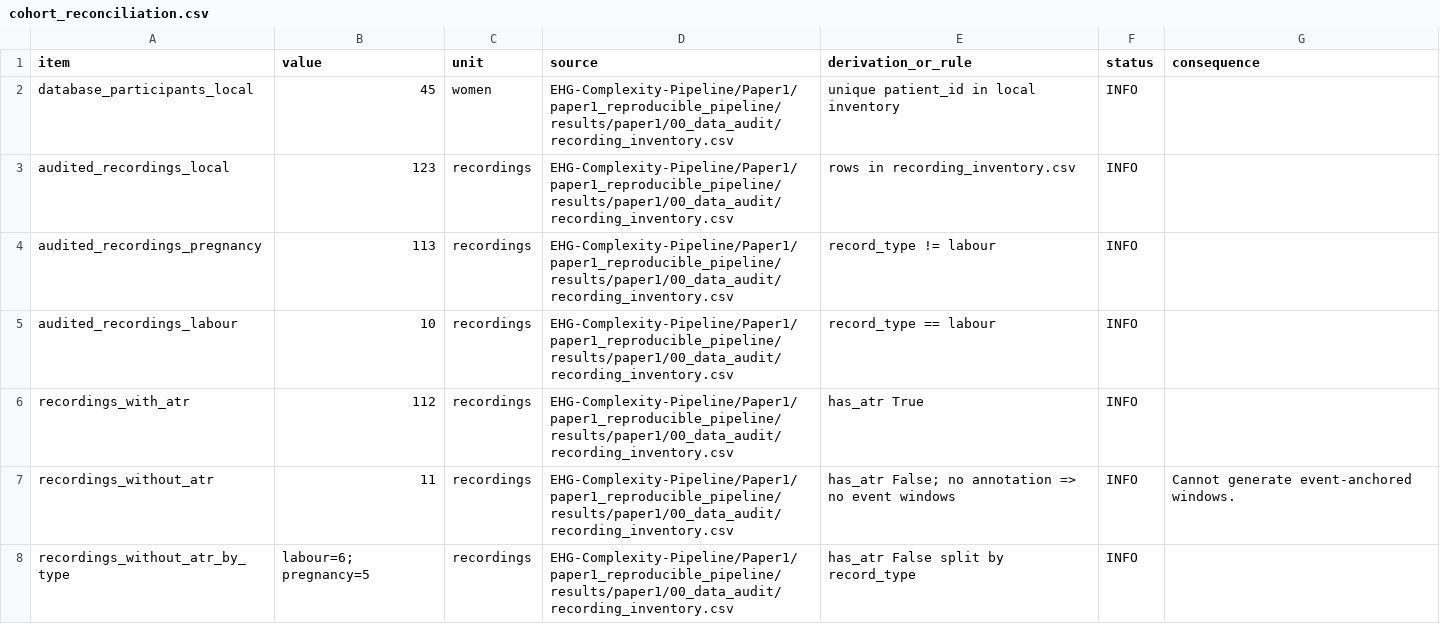
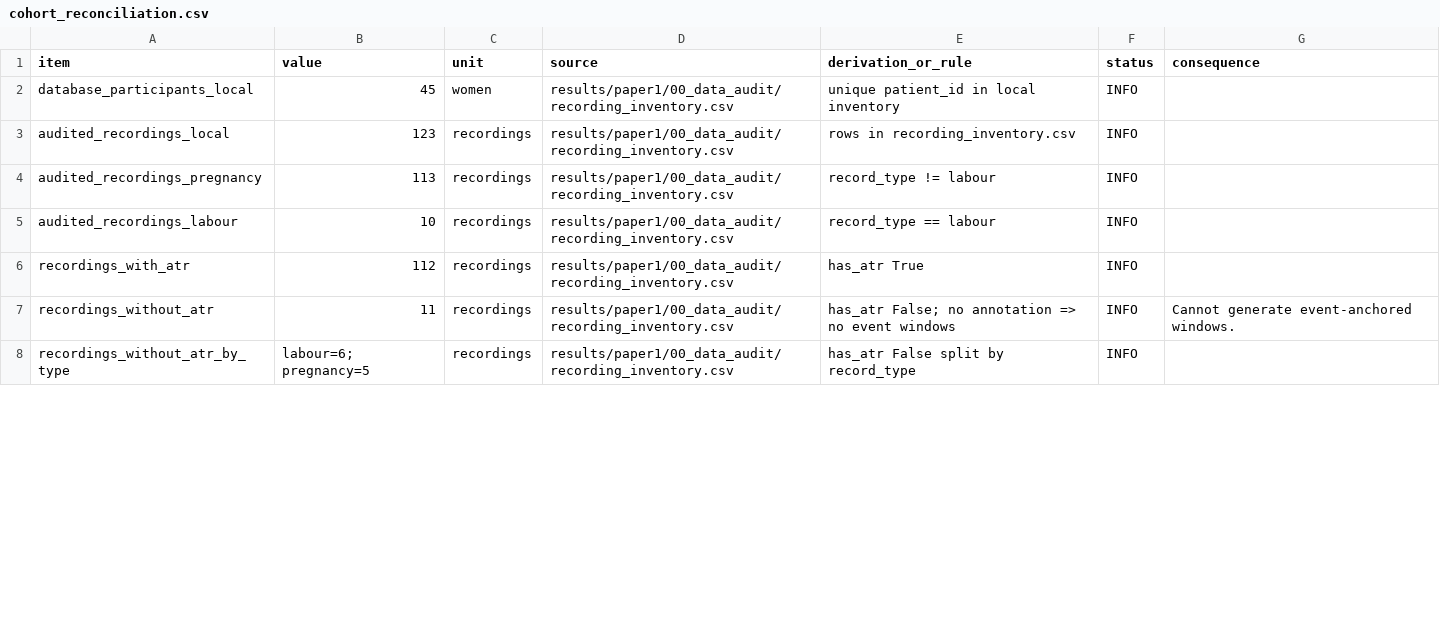
Before and after one commit to shivapratap/ehg-sampen-state-associations, a CSV file: results/manuscript/cohort_reconciliation.csv, drawn as a sheet; only a part is shown; the diff covers the shown part only.

```diff
--- a/results/manuscript/cohort_reconciliation.csv
+++ b/results/manuscript/cohort_reconciliation.csv
@@ -1,8 +1,8 @@
 item,value,unit,source,derivation_or_rule,status,consequence
-database_participants_local,45,women,EHG-Complexity-Pipeline/Paper1/paper1_reproducible_pipeline/results/paper1/00_data_audit/recording_inventory.csv,unique patient_id in local inventory,INFO,
-audited_recordings_local,123,recordings,EHG-Complexity-Pipeline/Paper1/paper1_reproducible_pipeline/results/paper1/00_data_audit/recording_inventory.csv,rows in recording_inventory.csv,INFO,
-audited_recordings_pregnancy,113,recordings,EHG-Complexity-Pipeline/Paper1/paper1_reproducible_pipeline/results/paper1/00_data_audit/recording_inventory.csv,record_type != labour,INFO,
-audited_recordings_labour,10,recordings,EHG-Complexity-Pipeline/Paper1/paper1_reproducible_pipeline/results/paper1/00_data_audit/recording_inventory.csv,record_type == labour,INFO,
-recordings_with_atr,112,recordings,EHG-Complexity-Pipeline/Paper1/paper1_reproducible_pipeline/results/paper1/00_data_audit/recording_inventory.csv,has_atr True,INFO,
-recordings_without_atr,11,recordings,EHG-Complexity-Pipeline/Paper1/paper1_reproducible_pipeline/results/paper1/00_data_audit/recording_inventory.csv,has_atr False; no annotation => no event windows,INFO,Cannot generate event-anchored windows.
-recordings_without_atr_by_type,labour=6; pregnancy=5,recordings,EHG-Complexity-Pipeline/Paper1/paper1_reproducible_pipeline/results/paper1/00_data_audit/recording_inventory.csv,has_atr False split by record_type,INFO,
+database_participants_local,45,women,results/paper1/00_data_audit/recording_inventory.csv,unique patient_id in local inventory,INFO,
+audited_recordings_local,123,recordings,results/paper1/00_data_audit/recording_inventory.csv,rows in recording_inventory.csv,INFO,
+audited_recordings_pregnancy,113,recordings,results/paper1/00_data_audit/recording_inventory.csv,record_type != labour,INFO,
+audited_recordings_labour,10,recordings,results/paper1/00_data_audit/recording_inventory.csv,record_type == labour,INFO,
+recordings_with_atr,112,recordings,results/paper1/00_data_audit/recording_inventory.csv,has_atr True,INFO,
+recordings_without_atr,11,recordings,results/paper1/00_data_audit/recording_inventory.csv,has_atr False; no annotation => no event windows,INFO,Cannot generate event-anchored windows.
+recordings_without_atr_by_type,labour=6; pregnancy=5,recordings,results/paper1/00_data_audit/recording_inventory.csv,has_atr False split by record_type,INFO,
```
Also changed, not shown: 1 added row, 1 removed row and 36 edited cells elsewhere in this file, 35 other files.
